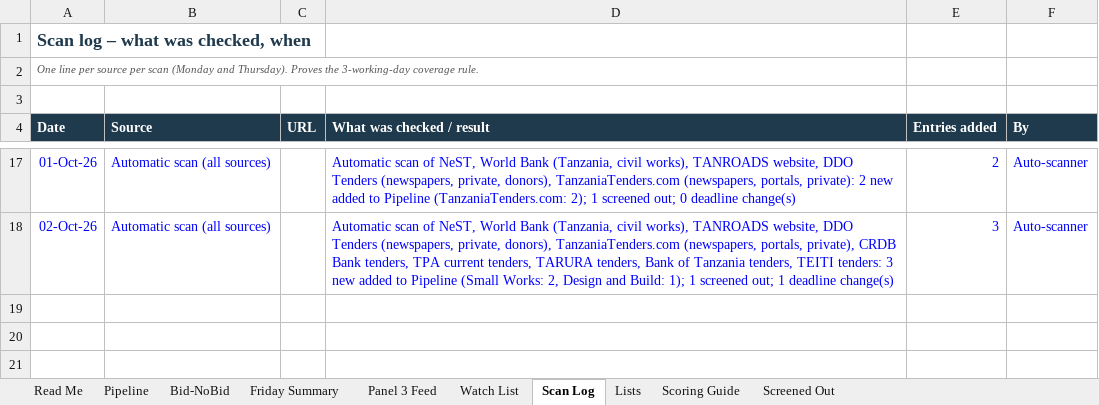
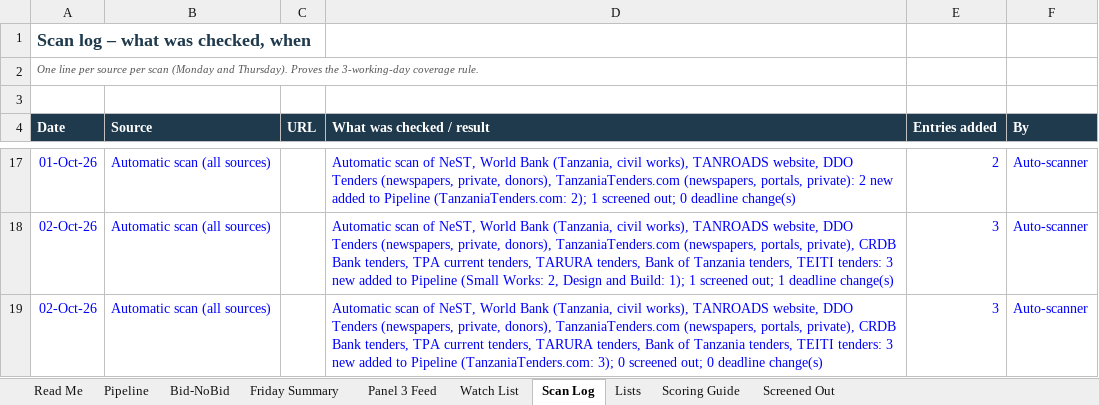
Before and after one commit to frankkashushura/nordic-tender-scanner, an Excel workbook: data/Nordic_Opportunity_Pipeline.xlsx, sheet Scan Log, drawn as a sheet; only a part is shown, gaps mark what is left out; values as stored, in another font and other column widths than the file's, no borders; the diff names each change by its address in the sheet, - before the commit and + after, or states it on an @@ line.

```diff
--- a/data/Nordic_Opportunity_Pipeline.xlsx (sheet Scan Log)
+++ b/data/Nordic_Opportunity_Pipeline.xlsx (sheet Scan Log)
+row 19: 02-Oct-26 | Automatic scan (all sources) |  | Automatic scan of NeST, World Bank (Tanzania, civil works), TANROADS website, DDO Tenders (newspapers, private, donors), TanzaniaTenders.com (newspapers, portals, private), CRDB Bank tenders, TPA current tenders, TARURA tenders, Bank of Tanzania tenders, TEITI tenders: 3 new added to Pipeline (TanzaniaTenders.com: 3); 0 screened out; 0 deadline change(s) | 3 | Auto-scanner
```
Also changed, not shown: sheet Pipeline, sheet Bid-NoBid, 6 other files.
